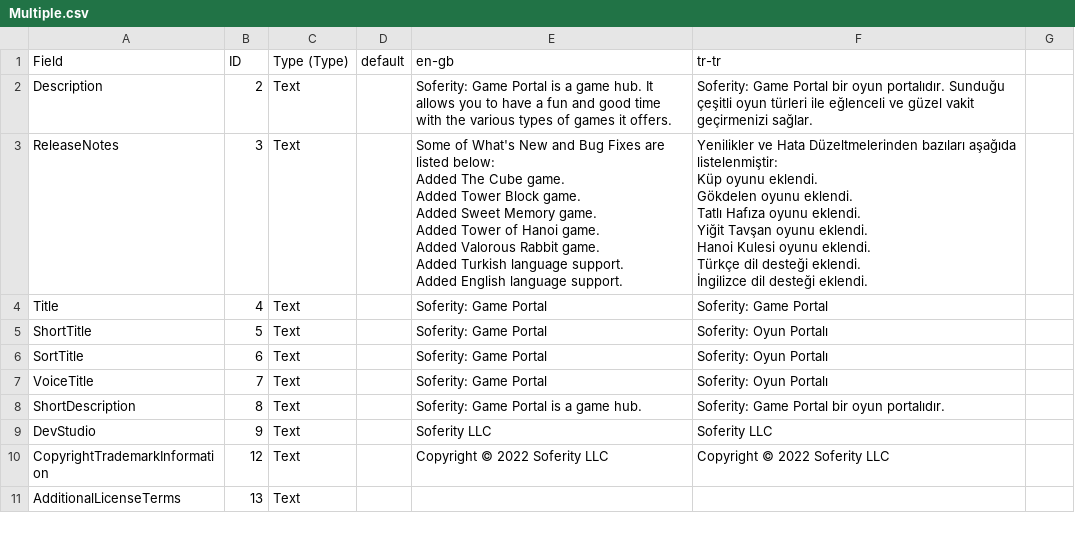
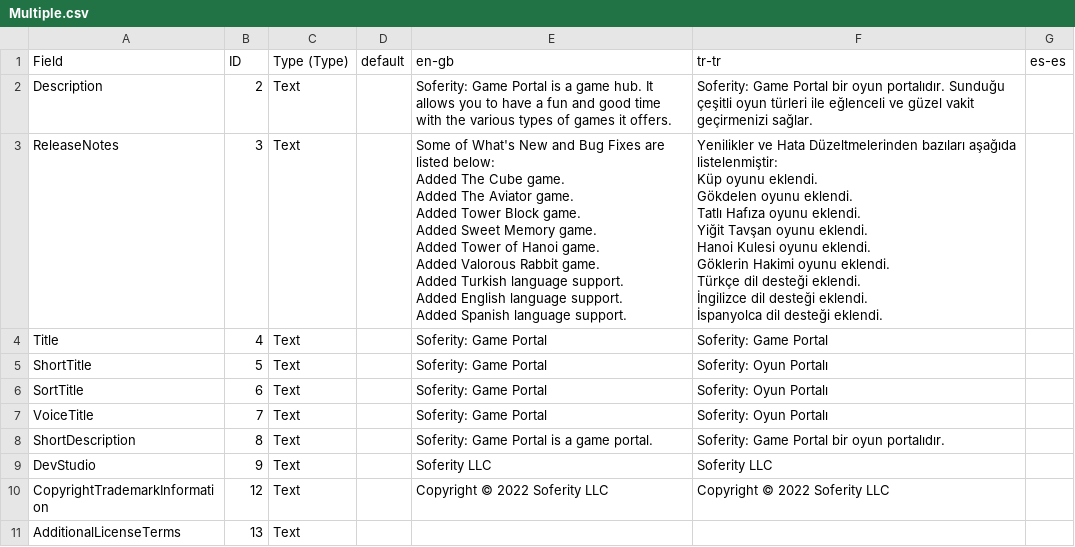
Before and after one commit to Soferity/GamePortal, a CSV file: .store/Microsoft Store/Multiple.csv, drawn as a sheet; only a part is shown; the diff covers the shown part only.

```diff
--- a/.store/Microsoft Store/Multiple.csv
+++ b/.store/Microsoft Store/Multiple.csv
@@ -1 +1 @@
-Field,ID,Type (Type),default,en-gb,tr-tr
+Field,ID,Type (Type),default,en-gb,tr-tr,es-es
@@ -3,19 +3,23 @@ Description,2,Text,,Soferity: Game Portal is a game hub. It allows you to have a
-ReleaseNotes,3,Text,,"Some of What's New and Bug Fixes are listed below:
-
-Added The Cube game.
-Added Tower Block game.
-Added Sweet Memory game.
-Added Tower of Hanoi game.
-Added Valorous Rabbit game.
-
-Added Turkish language support.
-Added English language support.","Yenilikler ve Hata Düzeltmelerinden bazıları aşağıda listelenmiştir:
-
-Küp oyunu eklendi.
-Gökdelen oyunu eklendi.
-Tatlı Hafıza oyunu eklendi.
-Yiğit Tavşan oyunu eklendi.
-Hanoi Kulesi oyunu eklendi.
-
-Türkçe dil desteği eklendi.
-İngilizce dil desteği eklendi."
+ReleaseNotes,3,Text,,"Some of What's New and Bug Fixes are listed below:
+
+Added The Cube game.
+Added The Aviator game.
+Added Tower Block game.
+Added Sweet Memory game.
+Added Tower of Hanoi game.
+Added Valorous Rabbit game.
+
+Added Turkish language support.
+Added English language support.
+Added Spanish language support.","Yenilikler ve Hata Düzeltmelerinden bazıları aşağıda listelenmiştir:
+
+Küp oyunu eklendi.
+Gökdelen oyunu eklendi.
+Tatlı Hafıza oyunu eklendi.
+Yiğit Tavşan oyunu eklendi.
+Hanoi Kulesi oyunu eklendi.
+Göklerin Hakimi oyunu eklendi.
+
+Türkçe dil desteği eklendi.
+İngilizce dil desteği eklendi.
+İspanyolca dil desteği eklendi.",
@@ -26 +30 @@ VoiceTitle,7,Text,,Soferity: Game Portal,Soferity: Oyun Portalı
-ShortDescription,8,Text,,Soferity: Game Portal is a game hub.,Soferity: Game Portal bir oyun portalıdır.
+ShortDescription,8,Text,,Soferity: Game Portal is a game portal.,Soferity: Game Portal bir oyun portalıdır.,
```
Also changed, not shown: 91 edited cells elsewhere in this file.
